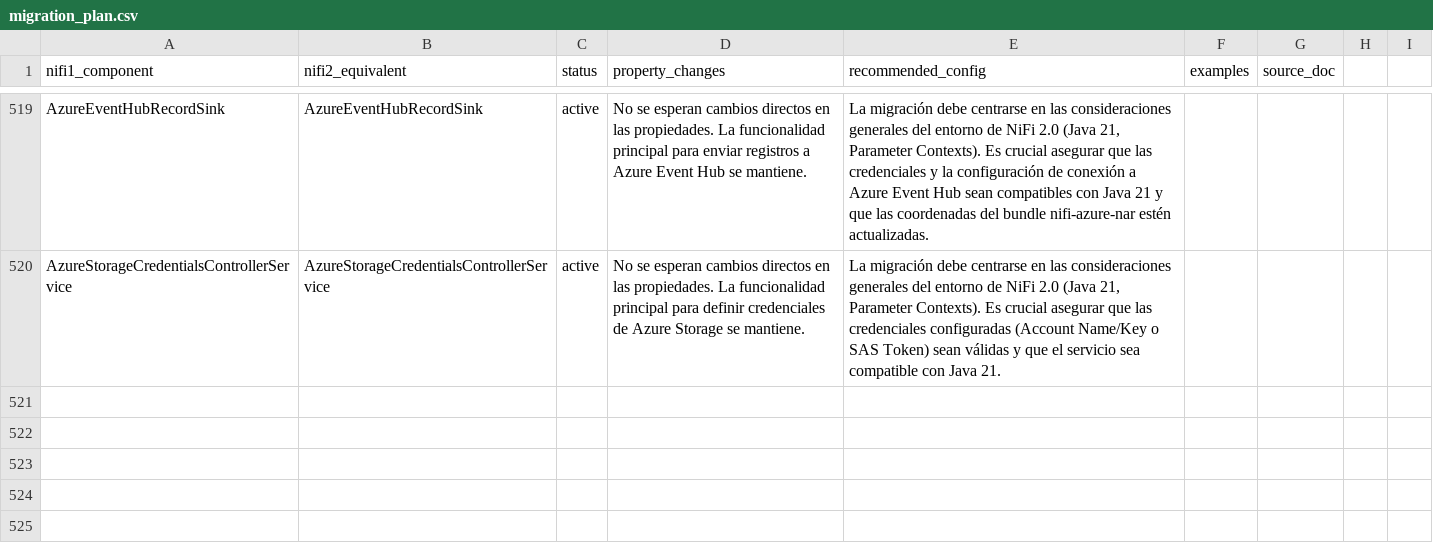
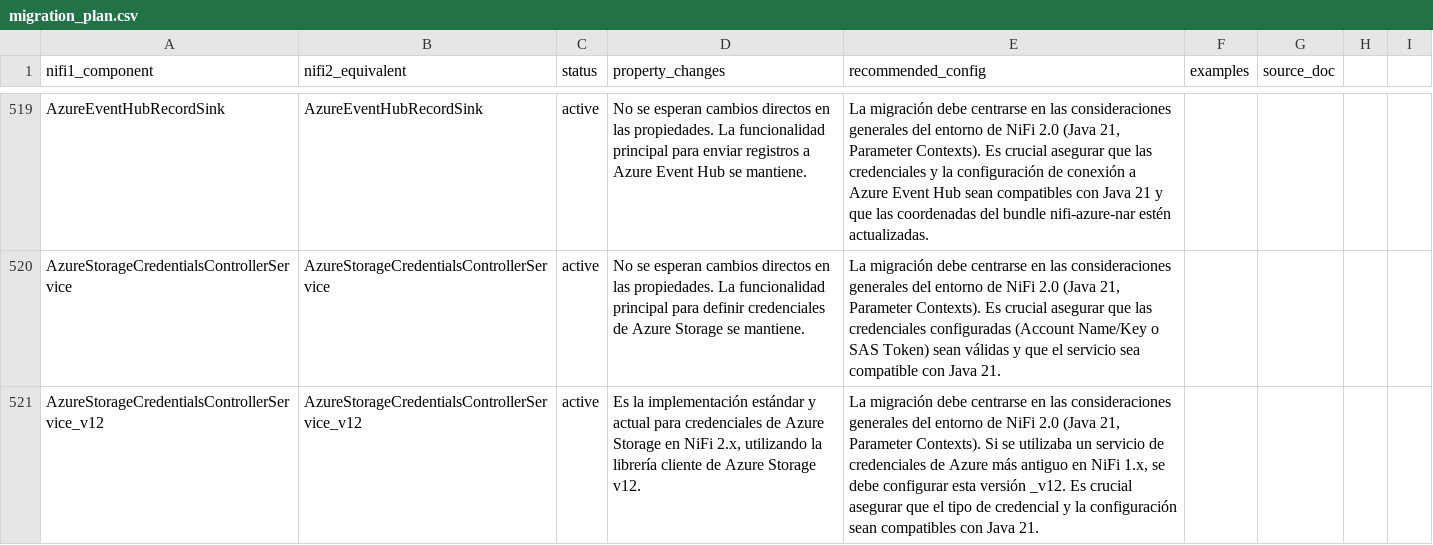
Before and after one commit to Bootcamp-IA-P4/nifi-migrator-ai, a CSV file: backend/data/migration_plan.csv, drawn as a sheet; only a part is shown, gaps mark what is left out; the diff names each change by its address in the sheet, - before the commit and + after, or states it on an @@ line.

Commit message:
feat: Add migration details for AzureStorageCredentialsControllerService_v12

```diff
--- a/backend/data/migration_plan.csv
+++ b/backend/data/migration_plan.csv
+row 521: AzureStorageCredentialsControllerService_v12 | AzureStorageCredentialsControllerService_v12 | active | Es la implementación estándar y actual para credenciales de Azure Storage en NiFi 2.x, utilizando la librería cliente de Azure Storage v12. | La migración debe centrarse en las consideraciones generales del entorno de NiFi 2.0 (Java 21, Parameter Contexts). Si se utilizaba un servicio de credenciales de Azure más antiguo en NiFi 1.x, se debe configurar esta versión _v12. Es crucial asegurar que el tipo de credencial y la configuración sean compatibles con Java 21.
```
